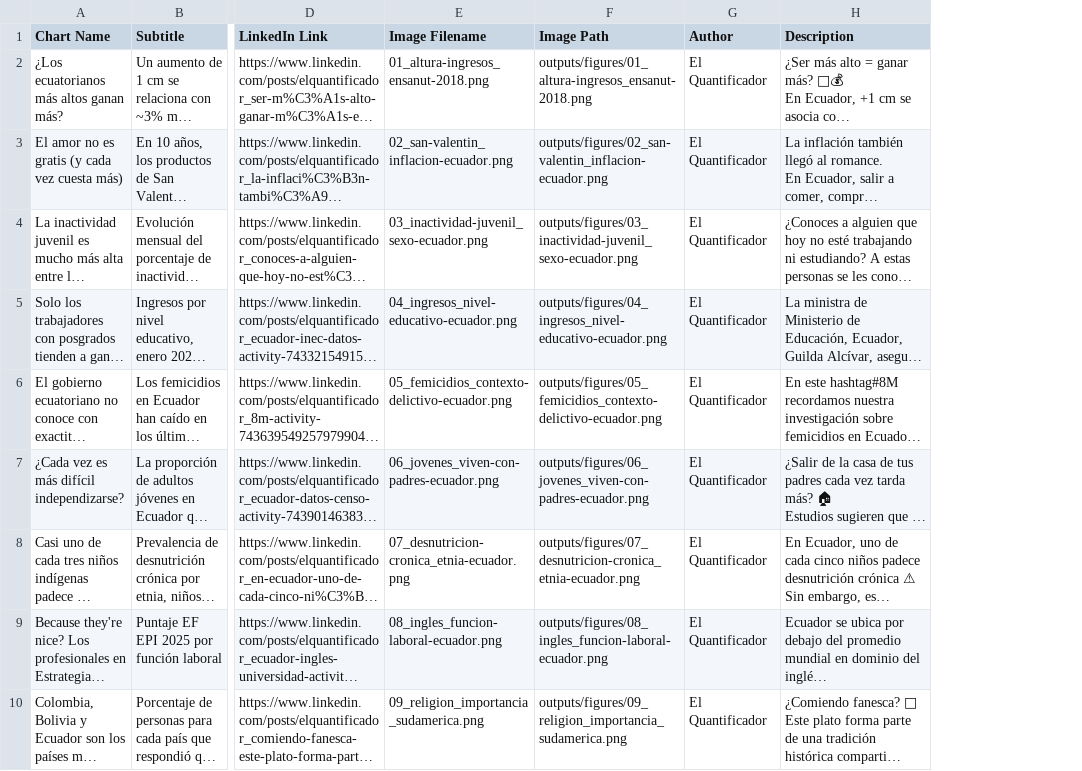
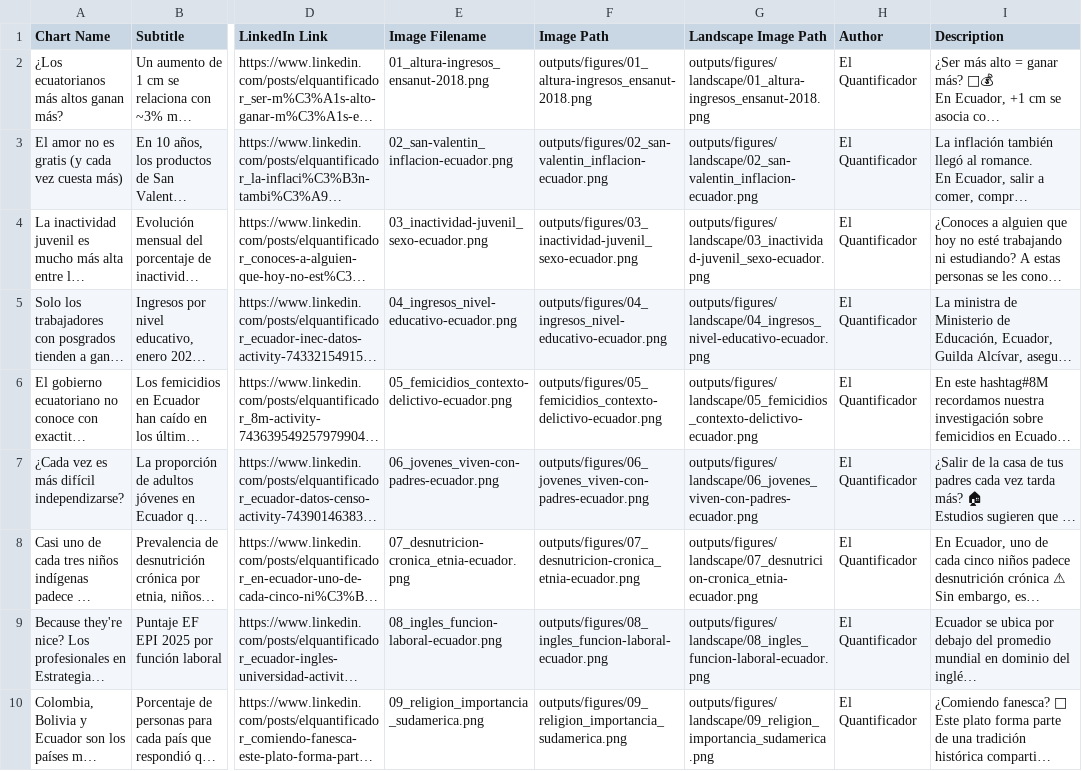
Before and after one commit to elquantificador/graficos-el-quantificador, a CSV file: outputs/chart_catalog/chart_catalog.csv, drawn as a sheet; only a part is shown, gaps mark what is left out; long unchanged cells end in …; the diff names each change by its address in the sheet, - before the commit and + after, or states it on an @@ line.

```diff
--- a/outputs/chart_catalog/chart_catalog.csv
+++ b/outputs/chart_catalog/chart_catalog.csv
+column G (Landscape Image Path), rows 2-10: outputs/figures/landscape/01_altura-ingresos_ensanut-2018.png | outputs/figures/landscape/02_san-valentin_inflacion-ecuador.png | outputs/figures/landscape/03_inactividad-juvenil_sexo-ecuador.png | outputs/figures/landscape/04_ingresos_nivel-educativo-ecuador.png | outputs/figures/landscape/05_femicidios_contexto-delictivo-ecuador.png | outputs/figures/landscape/06_jovenes_viven-con-padres-ecuador.png | outputs/figures/landscape/07_desnutricion-cronica_etnia-ecuador.png | outputs/figures/landscape/08_ingles_funcion-laboral-ecuador.png | outputs/figures/landscape/09_religion_importancia_sudamerica.png
```
Also changed, not shown: 49 other files.
